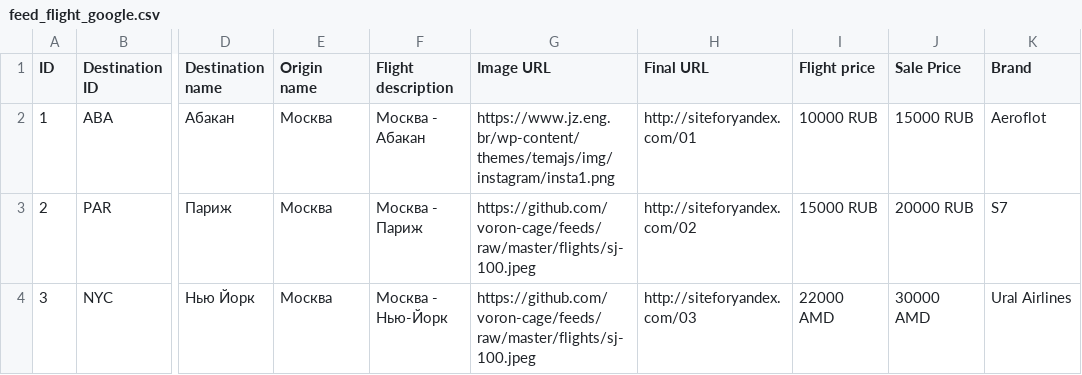
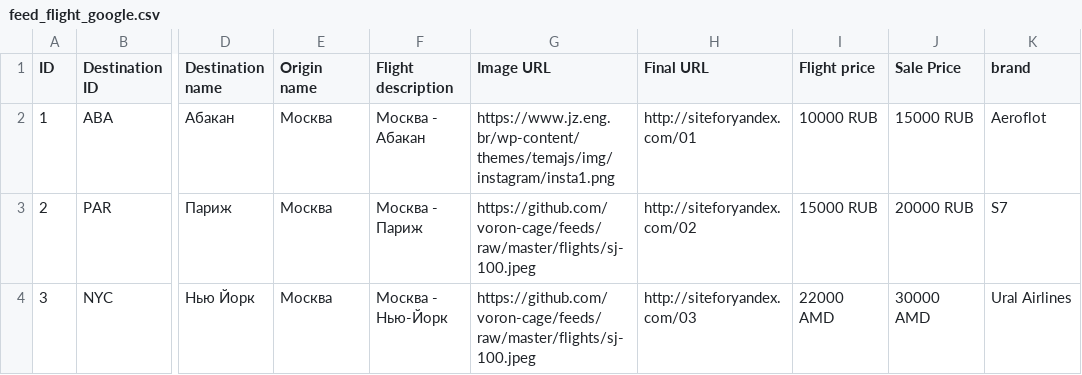
Before and after one commit to RinatR/feeds, a CSV file: feed_flight_google.csv, drawn as a sheet; only a part is shown, gaps mark what is left out; the diff names each change by its address in the sheet, - before the commit and + after, or states it on an @@ line.

Commit message:
Update feed_flight_google.csv

```diff
--- a/feed_flight_google.csv
+++ b/feed_flight_google.csv
-K1: Brand
+K1: brand
```
